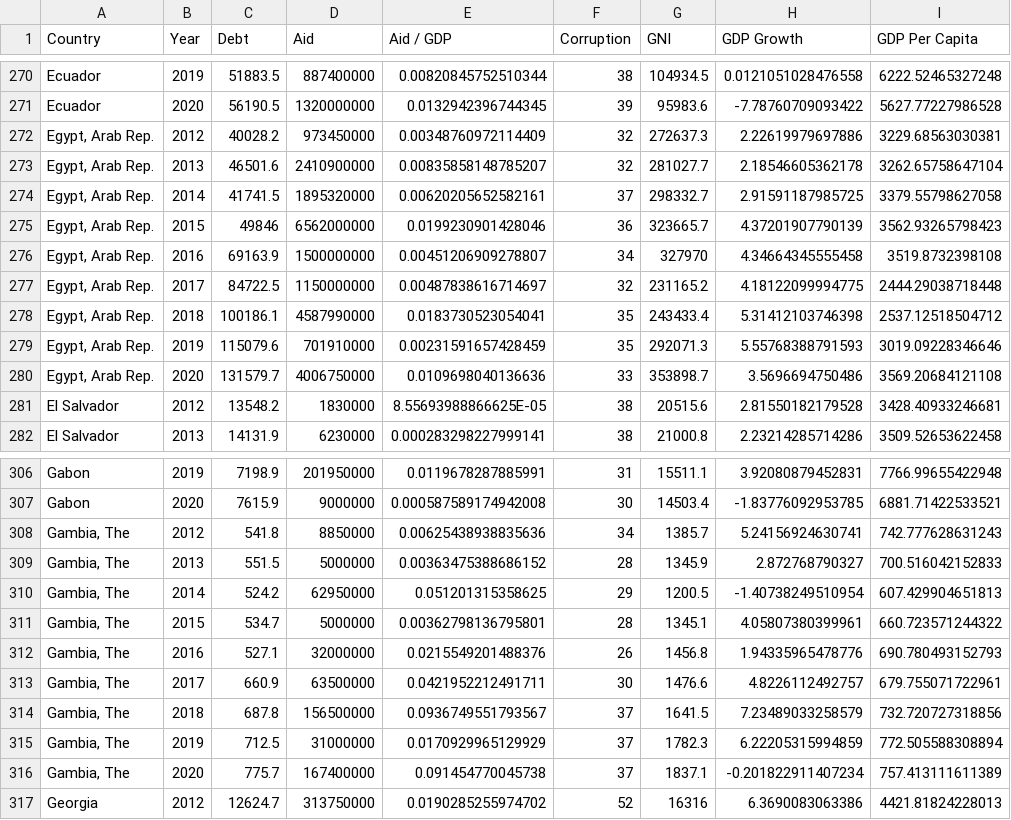
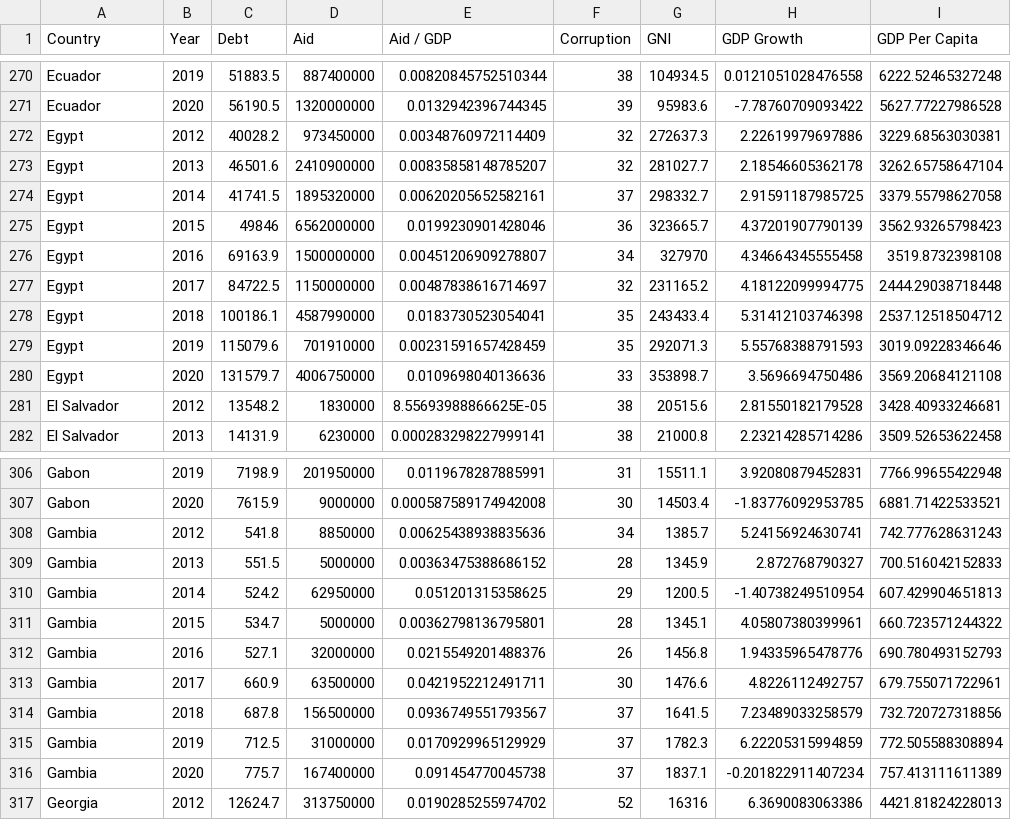
Before and after one commit to esstherc/GEOG-575, a CSV file: data/Foreign Aid Country Data.csv, drawn as a sheet; only a part is shown, gaps mark what is left out; the diff covers the shown part only; the diff names each change by its address in the sheet, - before the commit and + after, or states it on an @@ line.

```diff
--- a/data/Foreign Aid Country Data.csv
+++ b/data/Foreign Aid Country Data.csv
-A272:A280 (Country): Egypt, Arab Rep.
+A272:A280 (Country): Egypt
-A308:A316 (Country): Gambia, The
+A308:A316 (Country): Gambia
```
Also changed, not shown: 81 edited cells elsewhere in this file.
